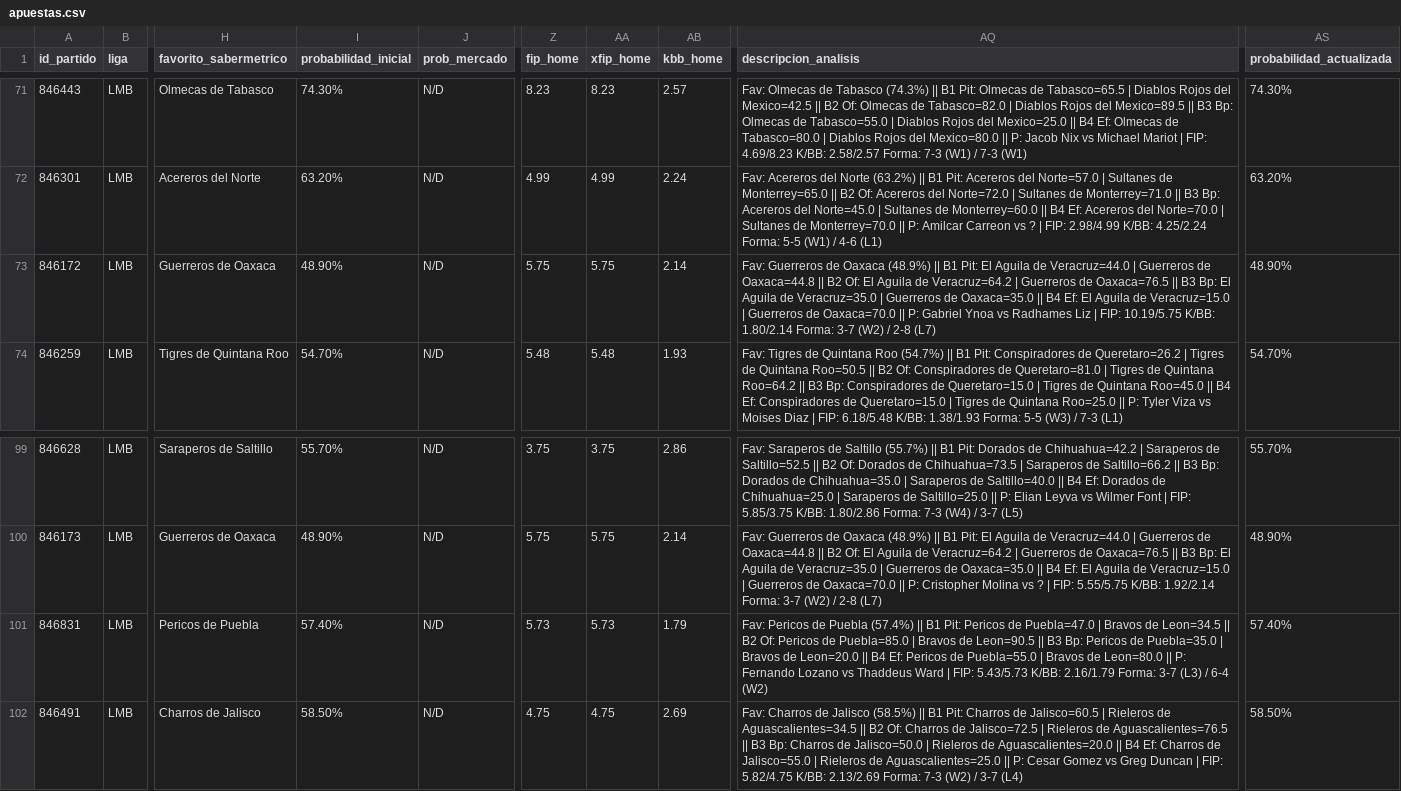
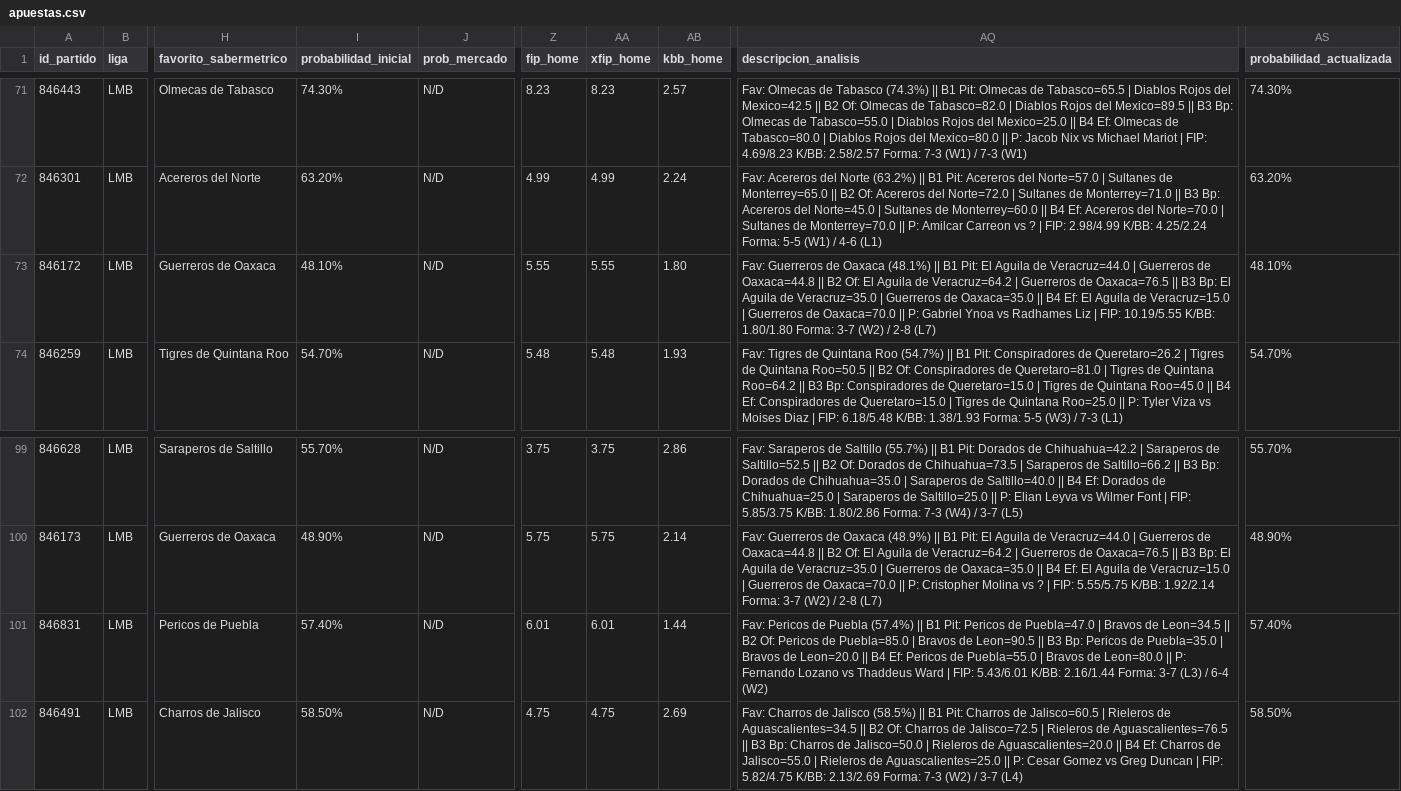
Before and after one commit to 05aptrading-jpg/ApuestasMLB, a CSV file: apuestas.csv, drawn as a sheet; only a part is shown, gaps mark what is left out; the diff names each change by its address in the sheet, - before the commit and + after, or states it on an @@ line.

Commit message:
Actualizar apuestas.csv

```diff
--- a/apuestas.csv
+++ b/apuestas.csv
-I73 (probabilidad_inicial): 48.90%
+I73 (probabilidad_inicial): 48.10%
-Z73 (fip_home): 5.75
+Z73 (fip_home): 5.55
-AA73 (xfip_home): 5.75
+AA73 (xfip_home): 5.55
-AB73 (kbb_home): 2.14
+AB73 (kbb_home): 1.80
-AQ73 (descripcion_analisis): …de Oaxaca (48.9%) || B1 Pit: El Aguila de Veracruz=44.0 | Guerreros de Oaxaca=44.8 || B2 Of: El Aguila de Veracruz=64.2 | Guerreros de Oaxaca=76.5 || B3 Bp: El Aguila de Veracruz=35.0 | Guerreros de Oaxaca=35.0 || B4 Ef: El Aguila de Veracruz=15.0 | Guerreros de Oaxaca=70.0 || P: Gabriel Ynoa vs Radhames Liz | FIP: 10.19/5.75 K/BB: 1.80/2.14 Forma: 3-7…
+AQ73 (descripcion_analisis): …de Oaxaca (48.1%) || B1 Pit: El Aguila de Veracruz=44.0 | Guerreros de Oaxaca=44.8 || B2 Of: El Aguila de Veracruz=64.2 | Guerreros de Oaxaca=76.5 || B3 Bp: El Aguila de Veracruz=35.0 | Guerreros de Oaxaca=35.0 || B4 Ef: El Aguila de Veracruz=15.0 | Guerreros de Oaxaca=70.0 || P: Gabriel Ynoa vs Radhames Liz | FIP: 10.19/5.55 K/BB: 1.80/1.80 Forma: 3-7…
-AS73 (probabilidad_actualizada): 48.90%
+AS73 (probabilidad_actualizada): 48.10%
-Z101 (fip_home): 5.73
+Z101 (fip_home): 6.01
-AA101 (xfip_home): 5.73
+AA101 (xfip_home): 6.01
-AB101 (kbb_home): 1.79
+AB101 (kbb_home): 1.44
-AQ101 (descripcion_analisis): …| FIP: 5.43/5.73 K/BB: 2.16/1.79 Forma: 3-7…
+AQ101 (descripcion_analisis): …| FIP: 5.43/6.01 K/BB: 2.16/1.44 Forma: 3-7…
```
